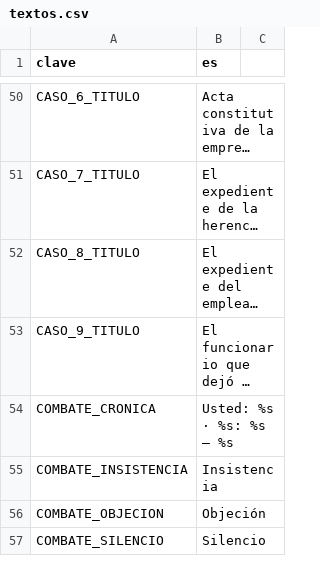
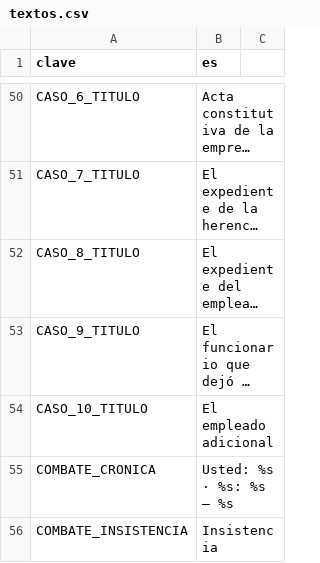
Before and after one commit to EspacioKoop/expediente-legado, a CSV file: godot/datos/textos.csv, drawn as a sheet; only a part is shown, gaps mark what is left out; the shorter side is filled out with more unchanged rows; long unchanged cells end in …; the diff names each change by its address in the sheet, - before the commit and + after, or states it on an @@ line.

Commit message:
feat: añade título traducible del caso 10

```diff
--- a/godot/datos/textos.csv
+++ b/godot/datos/textos.csv
+row 54: CASO_10_TITULO | El empleado adicional
```
